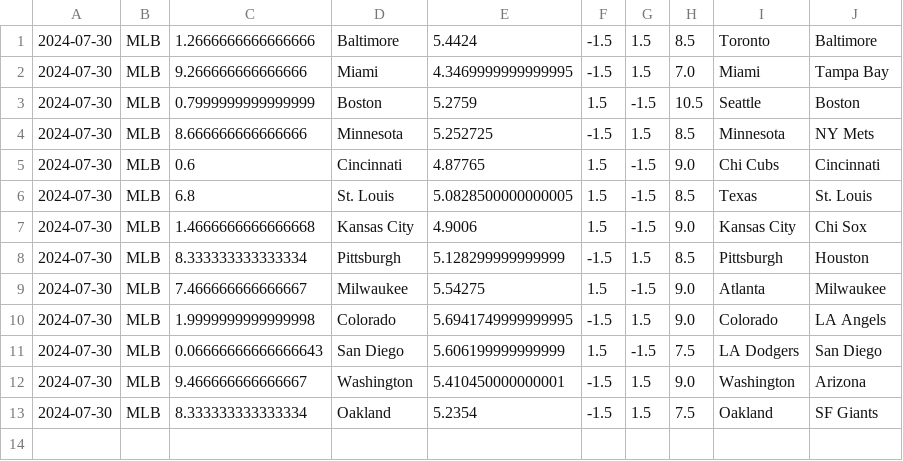
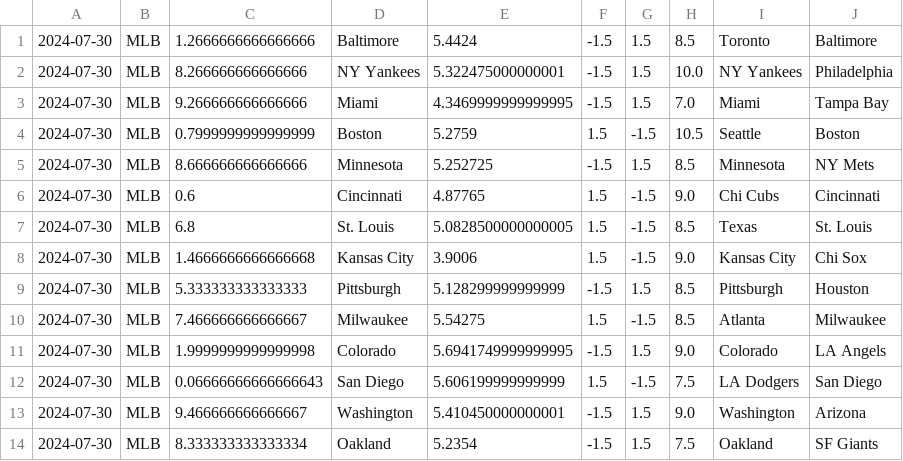
Before and after one commit to cookeda/CapstoneSportsbook, a CSV file: OddsHistory/History/Predictions.csv, drawn as a sheet.

```diff
--- a/OddsHistory/History/Predictions.csv
+++ b/OddsHistory/History/Predictions.csv
@@ -1,2 +1,3 @@
 2024-07-30,MLB,1.2666666666666666,Baltimore,5.4424,-1.5,1.5,8.5,Toronto,Baltimore
+2024-07-30,MLB,8.266666666666666,NY Yankees,5.322475000000001,-1.5,1.5,10.0,NY Yankees,Philadelphia
 2024-07-30,MLB,9.266666666666666,Miami,4.3469999999999995,-1.5,1.5,7.0,Miami,Tampa Bay
@@ -6,5 +7,5 @@
 2024-07-30,MLB,6.8,St. Louis,5.0828500000000005,1.5,-1.5,8.5,Texas,St. Louis
-2024-07-30,MLB,1.4666666666666668,Kansas City,4.9006,1.5,-1.5,9.0,Kansas City,Chi Sox
-2024-07-30,MLB,8.333333333333334,Pittsburgh,5.128299999999999,-1.5,1.5,8.5,Pittsburgh,Houston
-2024-07-30,MLB,7.466666666666667,Milwaukee,5.54275,1.5,-1.5,9.0,Atlanta,Milwaukee
+2024-07-30,MLB,1.4666666666666668,Kansas City,3.9006,1.5,-1.5,9.0,Kansas City,Chi Sox
+2024-07-30,MLB,5.333333333333333,Pittsburgh,5.128299999999999,-1.5,1.5,8.5,Pittsburgh,Houston
+2024-07-30,MLB,7.466666666666667,Milwaukee,5.54275,1.5,-1.5,8.5,Atlanta,Milwaukee
 2024-07-30,MLB,1.9999999999999998,Colorado,5.6941749999999995,-1.5,1.5,9.0,Colorado,LA Angels
```
Also changed, not shown: 15 other files.
